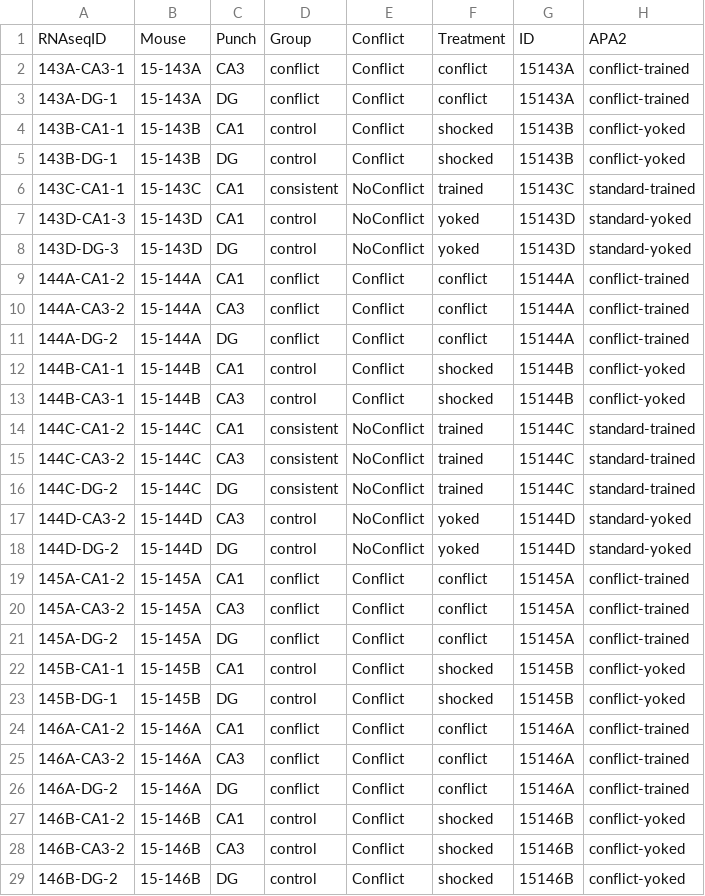
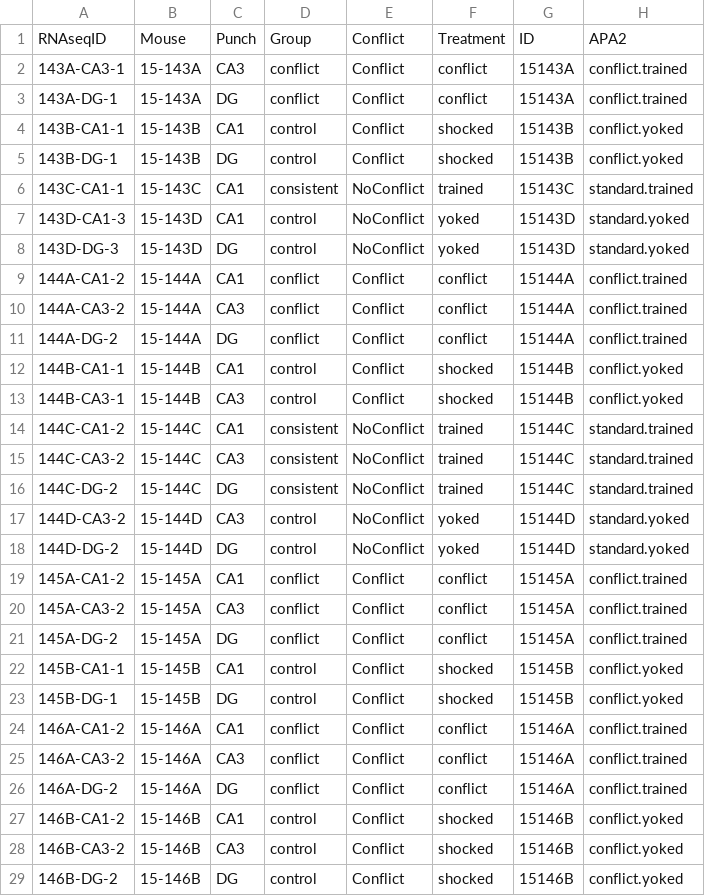
Before and after one commit to raynamharris/IntegrativeProjectWT2015, a CSV file: data/02a_colData.csv, drawn as a sheet; only a part is shown; the diff covers the shown part only.

```diff
--- a/data/02a_colData.csv
+++ b/data/02a_colData.csv
@@ -1,29 +1,29 @@
 "RNAseqID","Mouse","Punch","Group","Conflict","Treatment","ID","APA2"
-"143A-CA3-1","15-143A","CA3","conflict","Conflict","conflict","15143A","conflict-trained"
-"143A-DG-1","15-143A","DG","conflict","Conflict","conflict","15143A","conflict-trained"
-"143B-CA1-1","15-143B","CA1","control","Conflict","shocked","15143B","conflict-yoked"
-"143B-DG-1","15-143B","DG","control","Conflict","shocked","15143B","conflict-yoked"
-"143C-CA1-1","15-143C","CA1","consistent","NoConflict","trained","15143C","standard-trained"
-"143D-CA1-3","15-143D","CA1","control","NoConflict","yoked","15143D","standard-yoked"
-"143D-DG-3","15-143D","DG","control","NoConflict","yoked","15143D","standard-yoked"
-"144A-CA1-2","15-144A","CA1","conflict","Conflict","conflict","15144A","conflict-trained"
-"144A-CA3-2","15-144A","CA3","conflict","Conflict","conflict","15144A","conflict-trained"
-"144A-DG-2","15-144A","DG","conflict","Conflict","conflict","15144A","conflict-trained"
-"144B-CA1-1","15-144B","CA1","control","Conflict","shocked","15144B","conflict-yoked"
-"144B-CA3-1","15-144B","CA3","control","Conflict","shocked","15144B","conflict-yoked"
-"144C-CA1-2","15-144C","CA1","consistent","NoConflict","trained","15144C","standard-trained"
-"144C-CA3-2","15-144C","CA3","consistent","NoConflict","trained","15144C","standard-trained"
-"144C-DG-2","15-144C","DG","consistent","NoConflict","trained","15144C","standard-trained"
-"144D-CA3-2","15-144D","CA3","control","NoConflict","yoked","15144D","standard-yoked"
-"144D-DG-2","15-144D","DG","control","NoConflict","yoked","15144D","standard-yoked"
-"145A-CA1-2","15-145A","CA1","conflict","Conflict","conflict","15145A","conflict-trained"
-"145A-CA3-2","15-145A","CA3","conflict","Conflict","conflict","15145A","conflict-trained"
-"145A-DG-2","15-145A","DG","conflict","Conflict","conflict","15145A","conflict-trained"
-"145B-CA1-1","15-145B","CA1","control","Conflict","shocked","15145B","conflict-yoked"
-"145B-DG-1","15-145B","DG","control","Conflict","shocked","15145B","conflict-yoked"
-"146A-CA1-2","15-146A","CA1","conflict","Conflict","conflict","15146A","conflict-trained"
-"146A-CA3-2","15-146A","CA3","conflict","Conflict","conflict","15146A","conflict-trained"
-"146A-DG-2","15-146A","DG","conflict","Conflict","conflict","15146A","conflict-trained"
-"146B-CA1-2","15-146B","CA1","control","Conflict","shocked","15146B","conflict-yoked"
-"146B-CA3-2","15-146B","CA3","control","Conflict","shocked","15146B","conflict-yoked"
-"146B-DG-2","15-146B","DG","control","Conflict","shocked","15146B","conflict-yoked"
+"143A-CA3-1","15-143A","CA3","conflict","Conflict","conflict","15143A","conflict.trained"
+"143A-DG-1","15-143A","DG","conflict","Conflict","conflict","15143A","conflict.trained"
+"143B-CA1-1","15-143B","CA1","control","Conflict","shocked","15143B","conflict.yoked"
+"143B-DG-1","15-143B","DG","control","Conflict","shocked","15143B","conflict.yoked"
+"143C-CA1-1","15-143C","CA1","consistent","NoConflict","trained","15143C","standard.trained"
+"143D-CA1-3","15-143D","CA1","control","NoConflict","yoked","15143D","standard.yoked"
+"143D-DG-3","15-143D","DG","control","NoConflict","yoked","15143D","standard.yoked"
+"144A-CA1-2","15-144A","CA1","conflict","Conflict","conflict","15144A","conflict.trained"
+"144A-CA3-2","15-144A","CA3","conflict","Conflict","conflict","15144A","conflict.trained"
+"144A-DG-2","15-144A","DG","conflict","Conflict","conflict","15144A","conflict.trained"
+"144B-CA1-1","15-144B","CA1","control","Conflict","shocked","15144B","conflict.yoked"
+"144B-CA3-1","15-144B","CA3","control","Conflict","shocked","15144B","conflict.yoked"
+"144C-CA1-2","15-144C","CA1","consistent","NoConflict","trained","15144C","standard.trained"
+"144C-CA3-2","15-144C","CA3","consistent","NoConflict","trained","15144C","standard.trained"
+"144C-DG-2","15-144C","DG","consistent","NoConflict","trained","15144C","standard.trained"
+"144D-CA3-2","15-144D","CA3","control","NoConflict","yoked","15144D","standard.yoked"
+"144D-DG-2","15-144D","DG","control","NoConflict","yoked","15144D","standard.yoked"
+"145A-CA1-2","15-145A","CA1","conflict","Conflict","conflict","15145A","conflict.trained"
+"145A-CA3-2","15-145A","CA3","conflict","Conflict","conflict","15145A","conflict.trained"
+"145A-DG-2","15-145A","DG","conflict","Conflict","conflict","15145A","conflict.trained"
+"145B-CA1-1","15-145B","CA1","control","Conflict","shocked","15145B","conflict.yoked"
+"145B-DG-1","15-145B","DG","control","Conflict","shocked","15145B","conflict.yoked"
+"146A-CA1-2","15-146A","CA1","conflict","Conflict","conflict","15146A","conflict.trained"
+"146A-CA3-2","15-146A","CA3","conflict","Conflict","conflict","15146A","conflict.trained"
+"146A-DG-2","15-146A","DG","conflict","Conflict","conflict","15146A","conflict.trained"
+"146B-CA1-2","15-146B","CA1","control","Conflict","shocked","15146B","conflict.yoked"
+"146B-CA3-2","15-146B","CA3","control","Conflict","shocked","15146B","conflict.yoked"
+"146B-DG-2","15-146B","DG","control","Conflict","shocked","15146B","conflict.yoked"
```
Also changed, not shown: 22 edited cells elsewhere in this file, data/02c_CA1_yokeconfyokcons.csv, data/02c_CA1forupset.csv, 41 other files.
